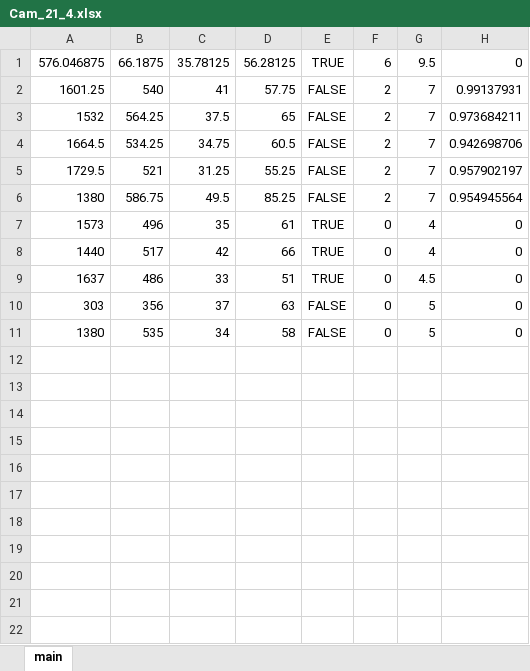
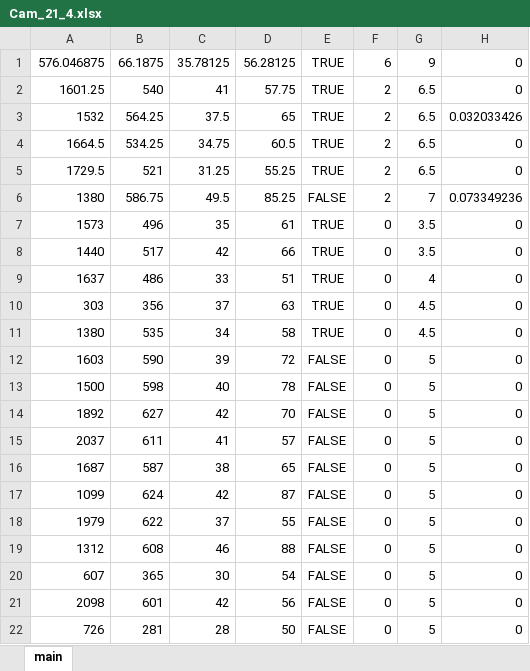
Before and after one commit to Kirsegisan/Parking, an Excel workbook: bd/Cam_21_4.xlsx, sheet main, drawn as a sheet; values as stored, in another font and other column widths than the file's, no borders; the diff names each change by its address in the sheet, - before the commit and + after, or states it on an @@ line.

```diff
--- a/bd/Cam_21_4.xlsx (sheet main)
+++ b/bd/Cam_21_4.xlsx (sheet main)
-G1: 9.5
+G1: 9
-E2:E5: FALSE
+E2:E5: TRUE
-G2:G5: 7
+G2:G5: 6.5
-H2: 0.99137931
+H2: 0
-H3: 0.973684211
+H3: 0.032033426
-H4: 0.942698706
+H4: 0
-H5: 0.957902197
+H5: 0
-H6: 0.954945564
+H6: 0.073349236
-G7:G8: 4
+G7:G8: 3.5
-G9: 4.5
+G9: 4
-E10:E11: FALSE
+E10:E11: TRUE
-G10:G11: 5
+G10:G11: 4.5
+row 12: 1603 | 590 | 39 | 72 | FALSE | 0 | 5 | 0
+row 13: 1500 | 598 | 40 | 78 | FALSE | 0 | 5 | 0
+row 14: 1892 | 627 | 42 | 70 | FALSE | 0 | 5 | 0
+row 15: 2037 | 611 | 41 | 57 | FALSE | 0 | 5 | 0
+row 16: 1687 | 587 | 38 | 65 | FALSE | 0 | 5 | 0
+row 17: 1099 | 624 | 42 | 87 | FALSE | 0 | 5 | 0
+row 18: 1979 | 622 | 37 | 55 | FALSE | 0 | 5 | 0
+row 19: 1312 | 608 | 46 | 88 | FALSE | 0 | 5 | 0
+row 20: 607 | 365 | 30 | 54 | FALSE | 0 | 5 | 0
+row 21: 2098 | 601 | 42 | 56 | FALSE | 0 | 5 | 0
+row 22: 726 | 281 | 28 | 50 | FALSE | 0 | 5 | 0
```
Also changed, not shown: bd/Cam_21_5.xlsx, bd/Cam_21_6.xlsx, 6 other files.
